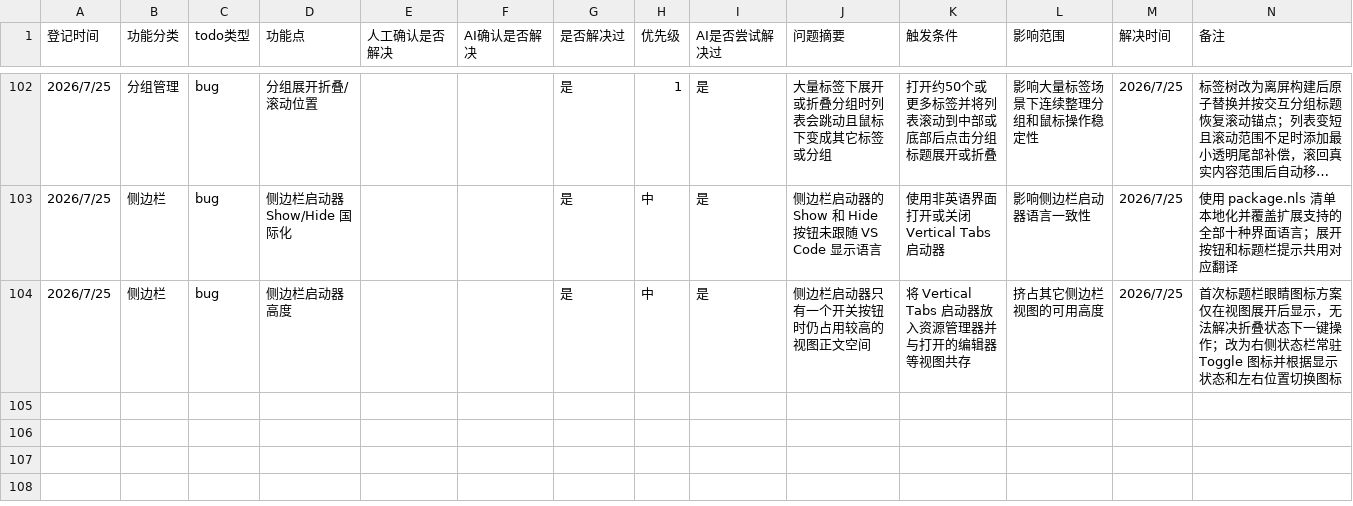
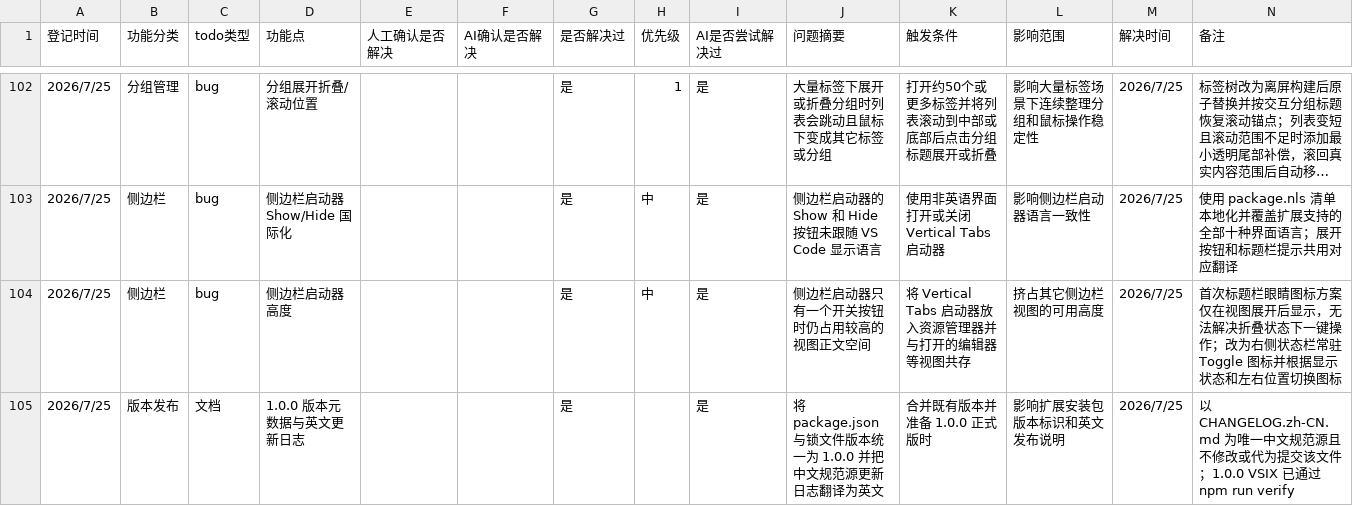
Before and after one commit to laikang287/vscode-vertical-tabs-inside-editor-area, a CSV file: todo_list.csv, drawn as a sheet; only a part is shown, gaps mark what is left out; long unchanged cells end in ….

```diff
--- a/todo_list.csv
+++ b/todo_list.csv
@@ -104 +104,2 @@
 2026/7/25,侧边栏,bug,侧边栏启动器高度,,,是,中,是,侧边栏启动器只有一个开关按钮时仍占用较高的视图正文空间,将 Vertical Tabs 启动器放入资源管理器并与打开的编辑器等视图共存,挤占其它侧边栏视图的可用高度,2026/7/25,首次标题栏眼睛图标方案仅在视图展开后显示，无法解决折叠状态下一键操作；改为右侧状态栏常驻 Toggle 图标并根据显示状态和左右位置切换图标
+2026/7/25,版本发布,文档,1.0.0 版本元数据与英文更新日志,,,是,,是,将 package.json 与锁文件版本统一为 1.0.0 并把中文规范源更新日志翻译为英文,合并既有版本并准备 1.0.0 正式版时,影响扩展安装包版本标识和英文发布说明,2026/7/25,以 CHANGELOG.zh-CN.md 为唯一中文规范源且不修改或代为提交该文件；1.0.0 VSIX 已通过 npm run verify
```
Also changed, not shown: 3 other files.
